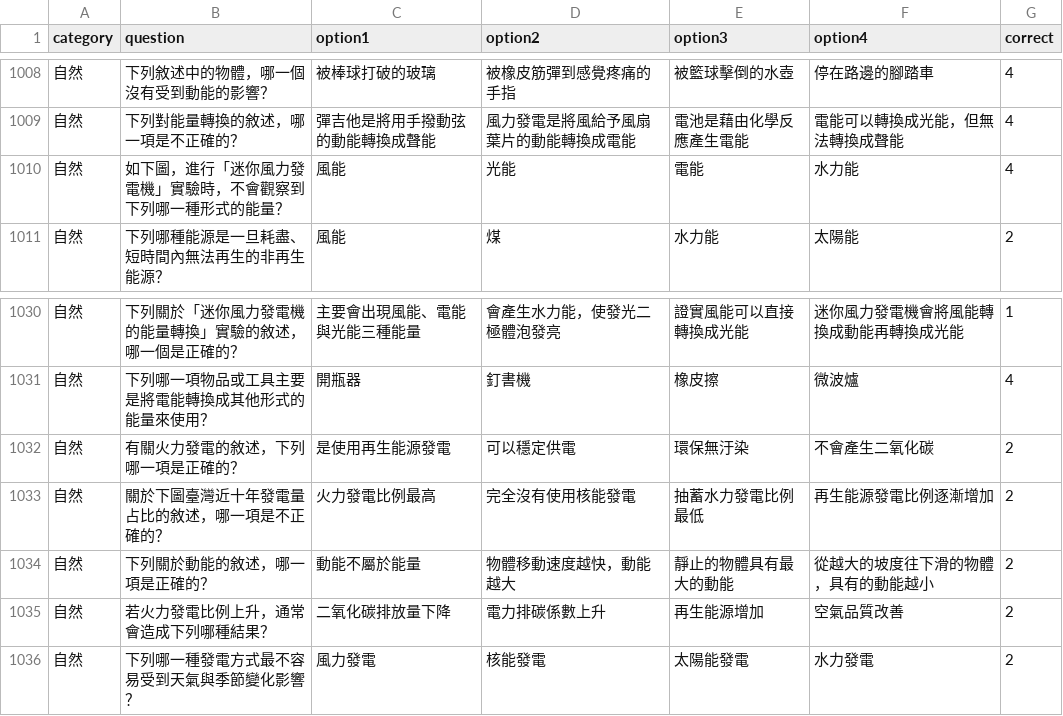
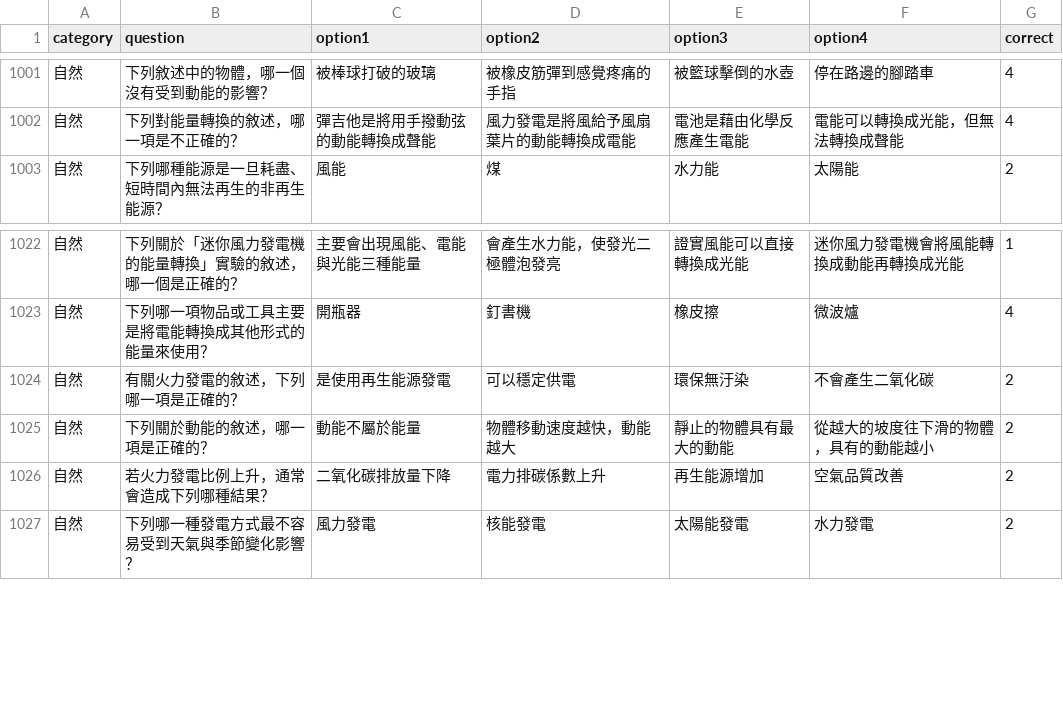
Before and after one commit to follykid/quiz-battle, a CSV file: public/quiz.csv, drawn as a sheet; only a part is shown, gaps mark what is left out; the diff covers the shown part only.

```diff
--- a/public/quiz.csv
+++ b/public/quiz.csv
@@ -1009,3 +1002,2 @@
 自然,下列對能量轉換的敘述，哪一項是不正確的？,彈吉他是將用手撥動弦的動能轉換成聲能,風力發電是將風給予風扇葉片的動能轉換成電能,電池是藉由化學反應產生電能,電能可以轉換成光能，但無法轉換成聲能,4
-自然,如下圖，進行「迷你風力發電機」實驗時，不會觀察到下列哪一種形式的能量？,風能,光能,電能,水力能,4
 自然,下列哪種能源是一旦耗盡、短時間內無法再生的非再生能源？,風能,煤,水力能,太陽能,2
@@ -1032,3 +1024,2 @@
 自然,有關火力發電的敘述，下列哪一項是正確的？,是使用再生能源發電,可以穩定供電,環保無汙染,不會產生二氧化碳,2
-自然,關於下圖臺灣近十年發電量占比的敘述，哪一項是不正確的？,火力發電比例最高,完全沒有使用核能發電,抽蓄水力發電比例最低,再生能源發電比例逐漸增加,2
 自然,下列關於動能的敘述，哪一項是正確的？,動能不屬於能量,物體移動速度越快，動能越大,靜止的物體具有最大的動能,從越大的坡度往下滑的物體，具有的動能越小,2
```
Also changed, not shown: 7 removed rows elsewhere in this file.
